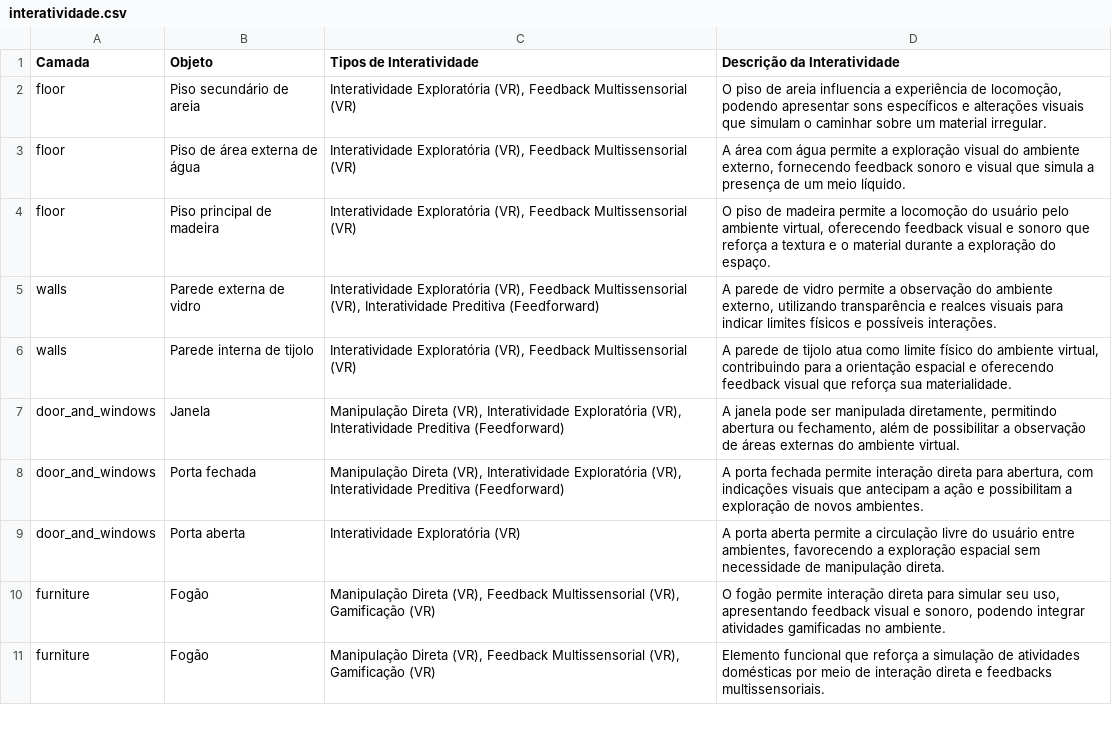
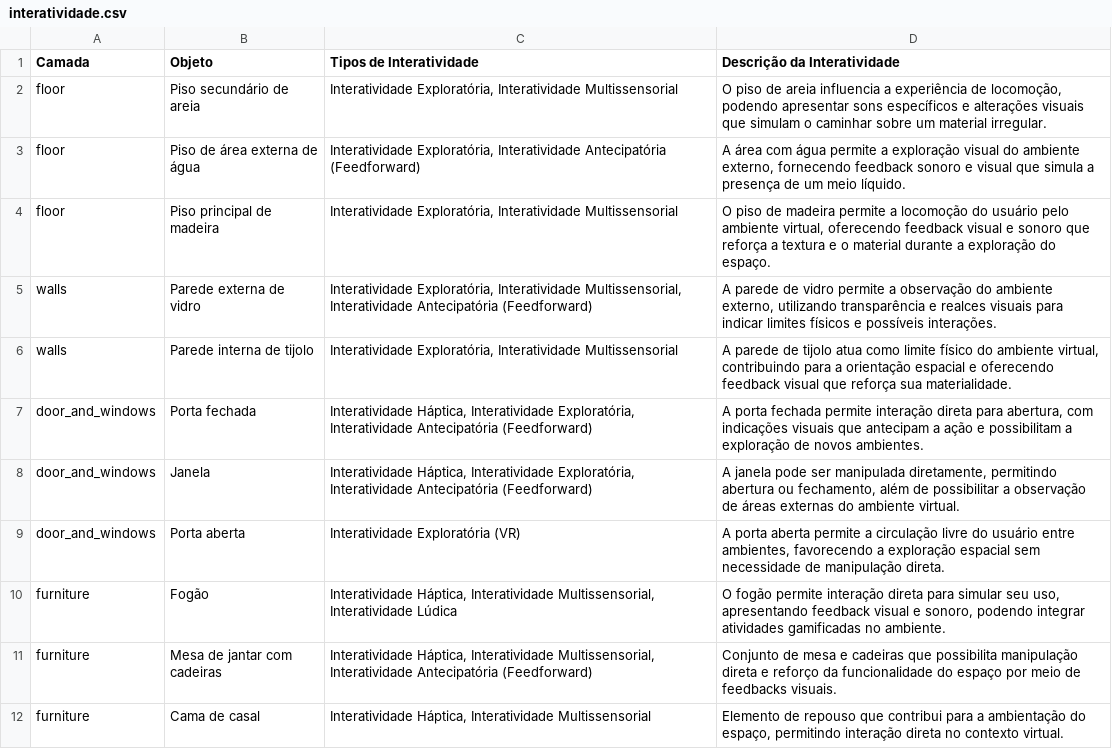
Before and after one commit to stevansantana/Mapa-E3-Descricao-de-Interatividade, a CSV file: interatividade.csv, drawn as a sheet; only a part is shown; the diff covers the shown part only.

```diff
--- a/interatividade.csv
+++ b/interatividade.csv
@@ -1,11 +1,12 @@
 Camada,Objeto,Tipos de Interatividade,Descrição da Interatividade
-floor,Piso secundário de areia,"Interatividade Exploratória (VR), Feedback Multissensorial (VR)","O piso de areia influencia a experiência de locomoção, podendo apresentar sons específicos e alterações visuais que simulam o caminhar sobre um material irregular."
-floor,Piso de área externa de água,"Interatividade Exploratória (VR), Feedback Multissensorial (VR)","A área com água permite a exploração visual do ambiente externo, fornecendo feedback sonoro e visual que simula a presença de um meio líquido."
-floor,Piso principal de madeira,"Interatividade Exploratória (VR), Feedback Multissensorial (VR)","O piso de madeira permite a locomoção do usuário pelo ambiente virtual, oferecendo feedback visual e sonoro que reforça a textura e o material durante a exploração do espaço."
-walls,Parede externa de vidro,"Interatividade Exploratória (VR), Feedback Multissensorial (VR), Interatividade Preditiva (Feedforward)","A parede de vidro permite a observação do ambiente externo, utilizando transparência e realces visuais para indicar limites físicos e possíveis interações."
-walls,Parede interna de tijolo,"Interatividade Exploratória (VR), Feedback Multissensorial (VR)","A parede de tijolo atua como limite físico do ambiente virtual, contribuindo para a orientação espacial e oferecendo feedback visual que reforça sua materialidade."
-door_and_windows,Janela,"Manipulação Direta (VR), Interatividade Exploratória (VR), Interatividade Preditiva (Feedforward)","A janela pode ser manipulada diretamente, permitindo abertura ou fechamento, além de possibilitar a observação de áreas externas do ambiente virtual."
-door_and_windows,Porta fechada,"Manipulação Direta (VR), Interatividade Exploratória (VR), Interatividade Preditiva (Feedforward)","A porta fechada permite interação direta para abertura, com indicações visuais que antecipam a ação e possibilitam a exploração de novos ambientes."
+floor,Piso secundário de areia,"Interatividade Exploratória, Interatividade Multissensorial","O piso de areia influencia a experiência de locomoção, podendo apresentar sons específicos e alterações visuais que simulam o caminhar sobre um material irregular."
+floor,Piso de área externa de água,"Interatividade Exploratória, Interatividade Antecipatória (Feedforward)","A área com água permite a exploração visual do ambiente externo, fornecendo feedback sonoro e visual que simula a presença de um meio líquido."
+floor,Piso principal de madeira,"Interatividade Exploratória, Interatividade Multissensorial","O piso de madeira permite a locomoção do usuário pelo ambiente virtual, oferecendo feedback visual e sonoro que reforça a textura e o material durante a exploração do espaço."
+walls,Parede externa de vidro,"Interatividade Exploratória, Interatividade Multissensorial, Interatividade Antecipatória (Feedforward)","A parede de vidro permite a observação do ambiente externo, utilizando transparência e realces visuais para indicar limites físicos e possíveis interações."
+walls,Parede interna de tijolo,"Interatividade Exploratória, Interatividade Multissensorial","A parede de tijolo atua como limite físico do ambiente virtual, contribuindo para a orientação espacial e oferecendo feedback visual que reforça sua materialidade."
+door_and_windows,Porta fechada,"Interatividade Háptica, Interatividade Exploratória, Interatividade Antecipatória (Feedforward)","A porta fechada permite interação direta para abertura, com indicações visuais que antecipam a ação e possibilitam a exploração de novos ambientes."
+door_and_windows,Janela,"Interatividade Háptica, Interatividade Exploratória, Interatividade Antecipatória (Feedforward)","A janela pode ser manipulada diretamente, permitindo abertura ou fechamento, além de possibilitar a observação de áreas externas do ambiente virtual."
 door_and_windows,Porta aberta,Interatividade Exploratória (VR),"A porta aberta permite a circulação livre do usuário entre ambientes, favorecendo a exploração espacial sem necessidade de manipulação direta."
-furniture,Fogão,"Manipulação Direta (VR), Feedback Multissensorial (VR), Gamificação (VR)","O fogão permite interação direta para simular seu uso, apresentando feedback visual e sonoro, podendo integrar atividades gamificadas no ambiente."
-furniture,Fogão,"Manipulação Direta (VR), Feedback Multissensorial (VR), Gamificação (VR)",Elemento funcional que reforça a simulação de atividades domésticas por meio de interação direta e feedbacks multissensoriais.
+furniture,Fogão,"Interatividade Háptica, Interatividade Multissensorial, Interatividade Lúdica","O fogão permite interação direta para simular seu uso, apresentando feedback visual e sonoro, podendo integrar atividades gamificadas no ambiente."
+furniture,Mesa de jantar com cadeiras,"Interatividade Háptica, Interatividade Multissensorial, Interatividade Antecipatória (Feedforward)",Conjunto de mesa e cadeiras que possibilita manipulação direta e reforço da funcionalidade do espaço por meio de feedbacks visuais.
+furniture,Cama de casal,"Interatividade Háptica, Interatividade Multissensorial","Elemento de repouso que contribui para a ambientação do espaço, permitindo interação direta no contexto virtual."
```
Also changed, not shown: 1 added row, 2 removed rows and 12 edited cells elsewhere in this file, 16 other files.
